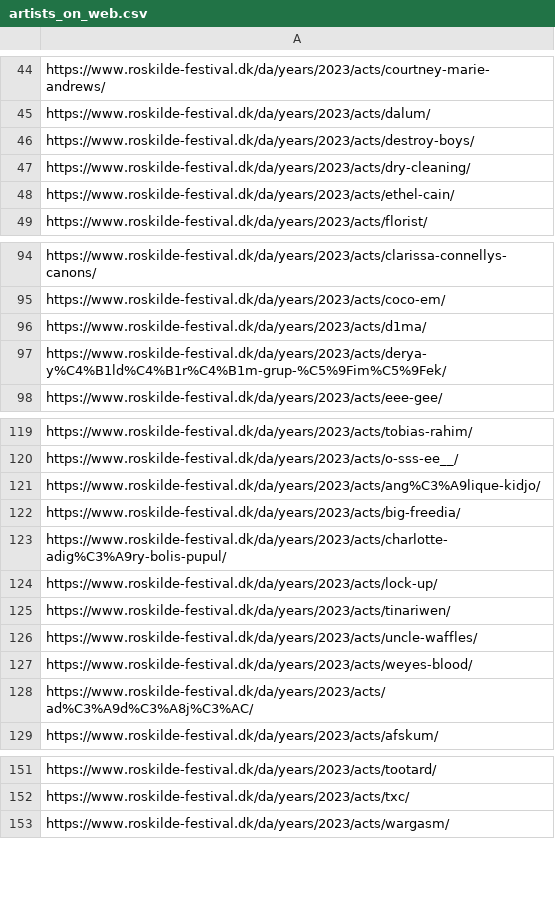
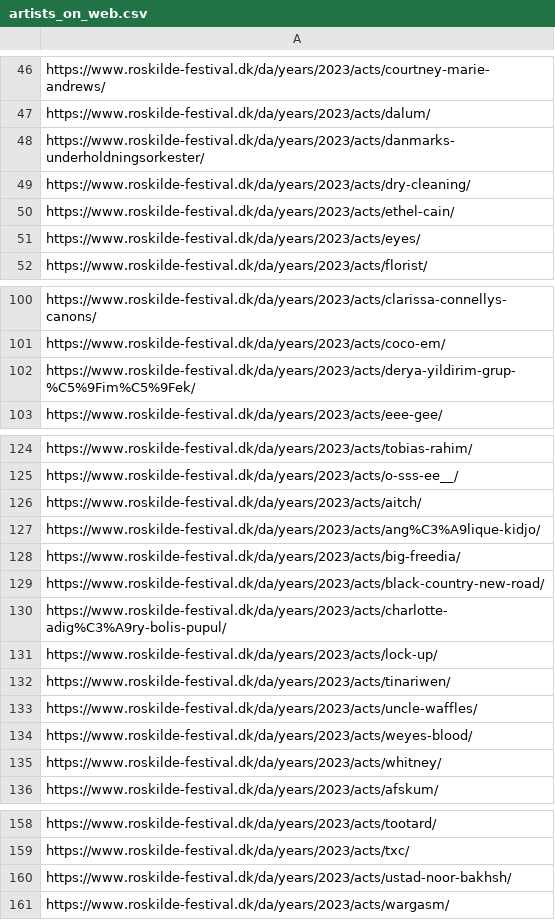
Before and after one commit to djmikeale/RF23, a CSV file: artists_on_web.csv, drawn as a sheet; only a part is shown, gaps mark what is left out; the diff covers the shown part only.

```diff
--- a/artists_on_web.csv
+++ b/artists_on_web.csv
@@ -45,5 +47,6 @@ https://www.roskilde-festival.dk/da/years/2023/acts/courtney-marie-andrews/
 https://www.roskilde-festival.dk/da/years/2023/acts/dalum/
-https://www.roskilde-festival.dk/da/years/2023/acts/destroy-boys/
+https://www.roskilde-festival.dk/da/years/2023/acts/danmarks-underholdningsorkester/
 https://www.roskilde-festival.dk/da/years/2023/acts/dry-cleaning/
 https://www.roskilde-festival.dk/da/years/2023/acts/ethel-cain/
+https://www.roskilde-festival.dk/da/years/2023/acts/eyes/
 https://www.roskilde-festival.dk/da/years/2023/acts/florist/
@@ -95,4 +101,3 @@ https://www.roskilde-festival.dk/da/years/2023/acts/clarissa-connellys-canons/
 https://www.roskilde-festival.dk/da/years/2023/acts/coco-em/
-https://www.roskilde-festival.dk/da/years/2023/acts/d1ma/
-https://www.roskilde-festival.dk/da/years/2023/acts/derya-y%C4%B1ld%C4%B1r%C4%B1m-grup-%C5%9Fim%C5%9Fek/
+https://www.roskilde-festival.dk/da/years/2023/acts/derya-yildirim-grup-%C5%9Fim%C5%9Fek/
 https://www.roskilde-festival.dk/da/years/2023/acts/eee-gee/
@@ -120,4 +125,6 @@ https://www.roskilde-festival.dk/da/years/2023/acts/tobias-rahim/
 https://www.roskilde-festival.dk/da/years/2023/acts/o-sss-ee__/
+https://www.roskilde-festival.dk/da/years/2023/acts/aitch/
 https://www.roskilde-festival.dk/da/years/2023/acts/ang%C3%A9lique-kidjo/
 https://www.roskilde-festival.dk/da/years/2023/acts/big-freedia/
+https://www.roskilde-festival.dk/da/years/2023/acts/black-country-new-road/
 https://www.roskilde-festival.dk/da/years/2023/acts/charlotte-adig%C3%A9ry-bolis-pupul/
@@ -127,3 +134,3 @@ https://www.roskilde-festival.dk/da/years/2023/acts/uncle-waffles/
 https://www.roskilde-festival.dk/da/years/2023/acts/weyes-blood/
-https://www.roskilde-festival.dk/da/years/2023/acts/ad%C3%A9d%C3%A8j%C3%AC/
+https://www.roskilde-festival.dk/da/years/2023/acts/whitney/
 https://www.roskilde-festival.dk/da/years/2023/acts/afskum/
@@ -152,2 +159,3 @@ https://www.roskilde-festival.dk/da/years/2023/acts/tootard/
 https://www.roskilde-festival.dk/da/years/2023/acts/txc/
+https://www.roskilde-festival.dk/da/years/2023/acts/ustad-noor-bakhsh/
 https://www.roskilde-festival.dk/da/years/2023/acts/wargasm/
```
Also changed, not shown: 16 added rows, 1 removed row and 3 edited cells elsewhere in this file, 2 other files.
